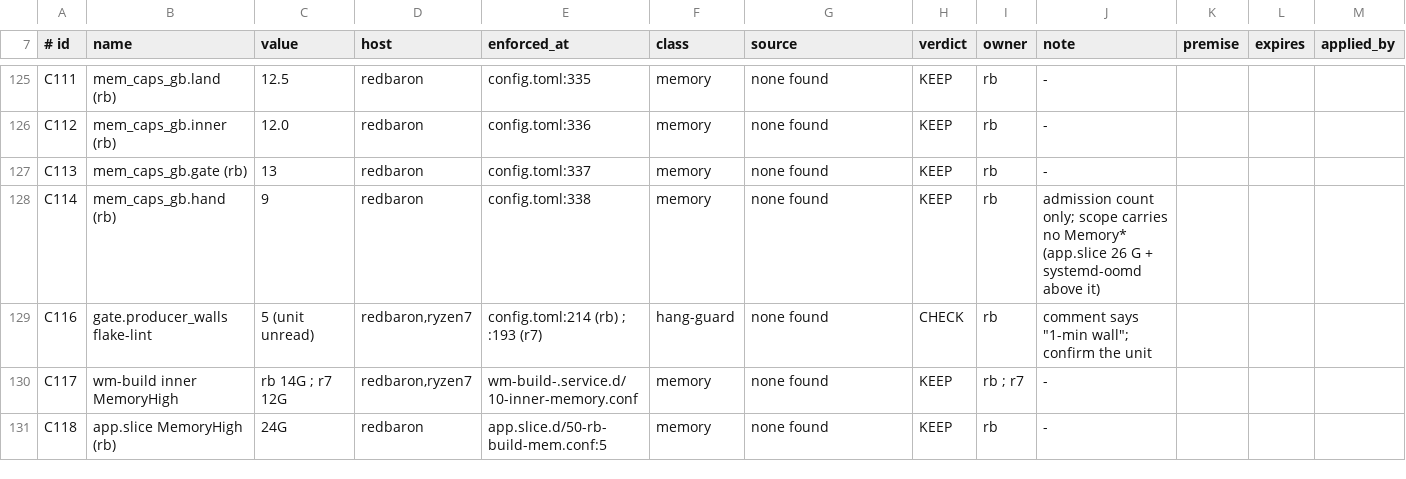
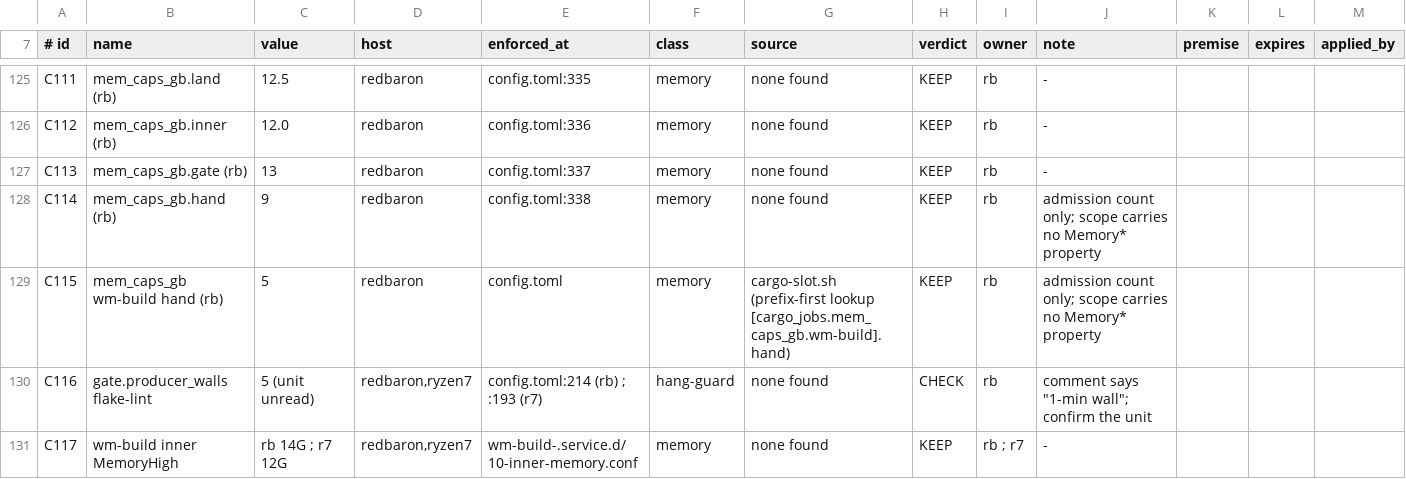
Before and after one commit to j0yen/dotfiles, a TSV file: .config/fleet/caps.tsv, drawn as a sheet; only a part is shown, gaps mark what is left out; the shorter side is filled out with more unchanged rows.

Commit message:
cargo-slot: memory policy wording, publish-only contract correction (head 7b98470) (#423)
Source-only; author claims, not accepted, not installed. Head
7b98470698f260cc607671d55a96dcd2bc8a25c6. Needs independent exact-head
review (aide-verifier --queue). Fable spec review AGREE-WITH-EDITS
d-20261113-070851-rb-4e40; publish-only confirm row
d-20261113-072848-ctl-db29. rb log: 61 PASS, EXIT=0, shellcheck 15=15.
ctmax (r7 7a9c29f9) also edits cargo-slot.sh line 5; the second merger
takes a real merge.

```diff
--- a/.config/fleet/caps.tsv
+++ b/.config/fleet/caps.tsv
@@ -127,3 +127,4 @@ C112	mem_caps_gb.inner (rb)	12.0	redbaron	config.toml:336	memory	none found	KEEP
 C113	mem_caps_gb.gate (rb)	13	redbaron	config.toml:337	memory	none found	KEEP	rb	-			
-C114	mem_caps_gb.hand (rb)	9	redbaron	config.toml:338	memory	none found	KEEP	rb	admission count only; scope carries no Memory* (app.slice 26 G + systemd-oomd above it)			
+C114	mem_caps_gb.hand (rb)	9	redbaron	config.toml:338	memory	none found	KEEP	rb	admission count only; scope carries no Memory* property			
+C115	mem_caps_gb wm-build hand (rb)	5	redbaron	config.toml	memory	cargo-slot.sh (prefix-first lookup [cargo_jobs.mem_caps_gb.wm-build].hand)	KEEP	rb	admission count only; scope carries no Memory* property			
 C116	gate.producer_walls flake-lint	5 (unit unread)	redbaron,ryzen7	config.toml:214 (rb) ; :193 (r7)	hang-guard	none found	CHECK	rb	comment says "1-min wall"; confirm the unit			
```
Also changed, not shown: 2 other files.
